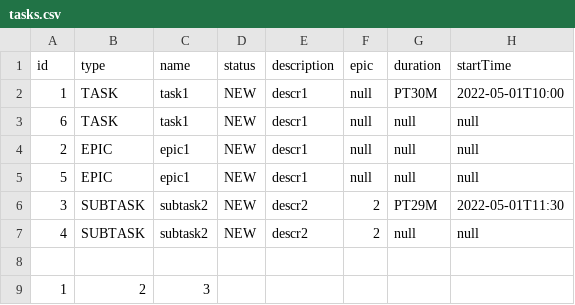
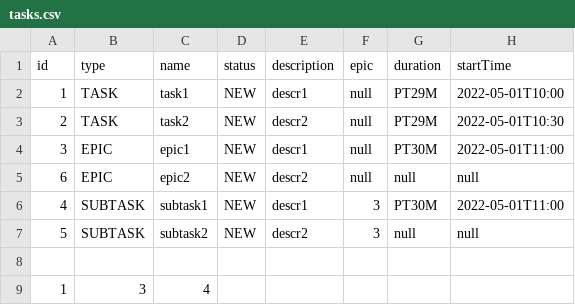
Before and after one commit to SergeyZh89/java-kanban, a CSV file: tasks.csv, drawn as a sheet.

```diff
--- a/tasks.csv
+++ b/tasks.csv
@@ -1,9 +1,9 @@
 id,type,name,status,description,epic,duration,startTime
-1,TASK,task1,NEW,descr1,null,PT30M,2022-05-01T10:00
-6,TASK,task1,NEW,descr1,null,null,null
-2,EPIC,epic1,NEW,descr1,null,null,null
-5,EPIC,epic1,NEW,descr1,null,null,null
-3,SUBTASK,subtask2,NEW,descr2,2,PT29M,2022-05-01T11:30
-4,SUBTASK,subtask2,NEW,descr2,2,null,null
+1,TASK,task1,NEW,descr1,null,PT29M,2022-05-01T10:00
+2,TASK,task2,NEW,descr2,null,PT29M,2022-05-01T10:30
+3,EPIC,epic1,NEW,descr1,null,PT30M,2022-05-01T11:00
+6,EPIC,epic2,NEW,descr2,null,null,null
+4,SUBTASK,subtask1,NEW,descr1,3,PT30M,2022-05-01T11:00
+5,SUBTASK,subtask2,NEW,descr2,3,null,null
 
-1,2,3,
+1,3,4,
```
Also changed, not shown: 10 other files.
